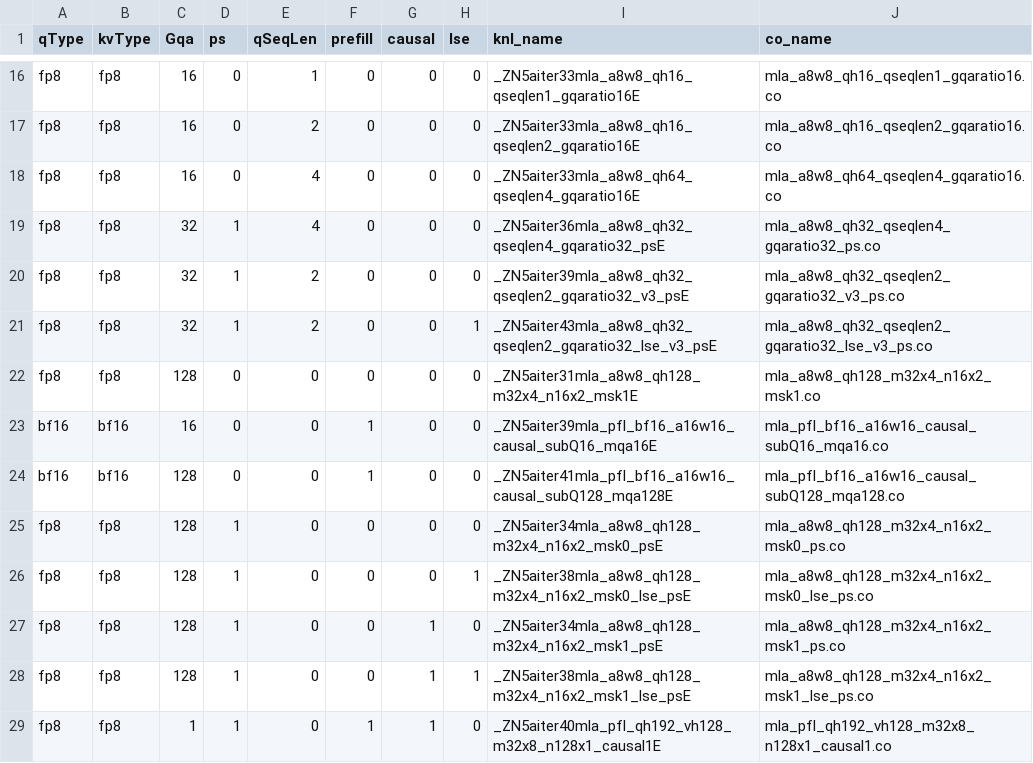
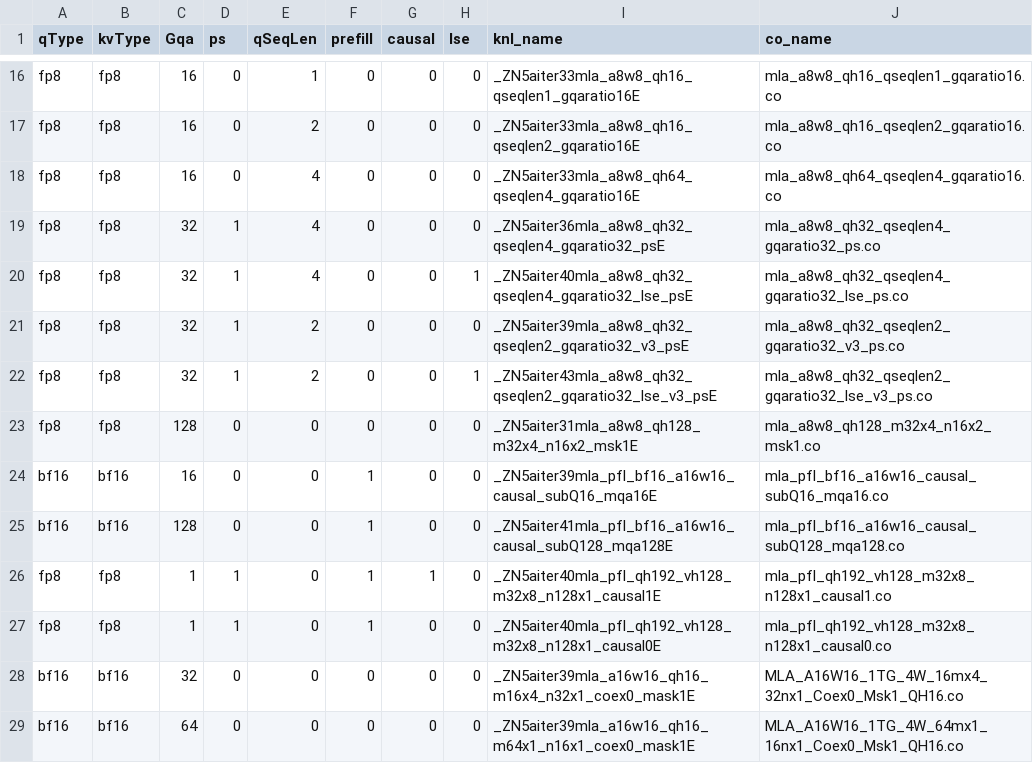
Before and after one commit to lucas-santos-amd/aiter, a CSV file: hsa/gfx950/mla/mla_asm.csv, drawn as a sheet; only a part is shown, gaps mark what is left out; the shorter side is filled out with more unchanged rows.

```diff
--- a/hsa/gfx950/mla/mla_asm.csv
+++ b/hsa/gfx950/mla/mla_asm.csv
@@ -19,2 +19,3 @@ fp8,fp8,16,0,4,0,0,0,_ZN5aiter33mla_a8w8_qh64_qseqlen4_gqaratio16E,mla_a8w8_qh64
 fp8,fp8,32,1,4,0,0,0,_ZN5aiter36mla_a8w8_qh32_qseqlen4_gqaratio32_psE,mla_a8w8_qh32_qseqlen4_gqaratio32_ps.co
+fp8,fp8,32,1,4,0,0,1,_ZN5aiter40mla_a8w8_qh32_qseqlen4_gqaratio32_lse_psE,mla_a8w8_qh32_qseqlen4_gqaratio32_lse_ps.co
 fp8,fp8,32,1,2,0,0,0,_ZN5aiter39mla_a8w8_qh32_qseqlen2_gqaratio32_v3_psE,mla_a8w8_qh32_qseqlen2_gqaratio32_v3_ps.co
@@ -24,6 +25,2 @@ bf16,bf16,16,0,0,1,0,0,_ZN5aiter39mla_pfl_bf16_a16w16_causal_subQ16_mqa16E,mla_p
 bf16,bf16,128,0,0,1,0,0,_ZN5aiter41mla_pfl_bf16_a16w16_causal_subQ128_mqa128E,mla_pfl_bf16_a16w16_causal_subQ128_mqa128.co
-fp8,fp8,128,1,0,0,0,0,_ZN5aiter34mla_a8w8_qh128_m32x4_n16x2_msk0_psE,mla_a8w8_qh128_m32x4_n16x2_msk0_ps.co
-fp8,fp8,128,1,0,0,0,1,_ZN5aiter38mla_a8w8_qh128_m32x4_n16x2_msk0_lse_psE,mla_a8w8_qh128_m32x4_n16x2_msk0_lse_ps.co
-fp8,fp8,128,1,0,0,1,0,_ZN5aiter34mla_a8w8_qh128_m32x4_n16x2_msk1_psE,mla_a8w8_qh128_m32x4_n16x2_msk1_ps.co
-fp8,fp8,128,1,0,0,1,1,_ZN5aiter38mla_a8w8_qh128_m32x4_n16x2_msk1_lse_psE,mla_a8w8_qh128_m32x4_n16x2_msk1_lse_ps.co
 fp8,fp8,1,1,0,1,1,0,_ZN5aiter40mla_pfl_qh192_vh128_m32x8_n128x1_causal1E,mla_pfl_qh192_vh128_m32x8_n128x1_causal1.co
```
Also changed, not shown: 11 other files.
